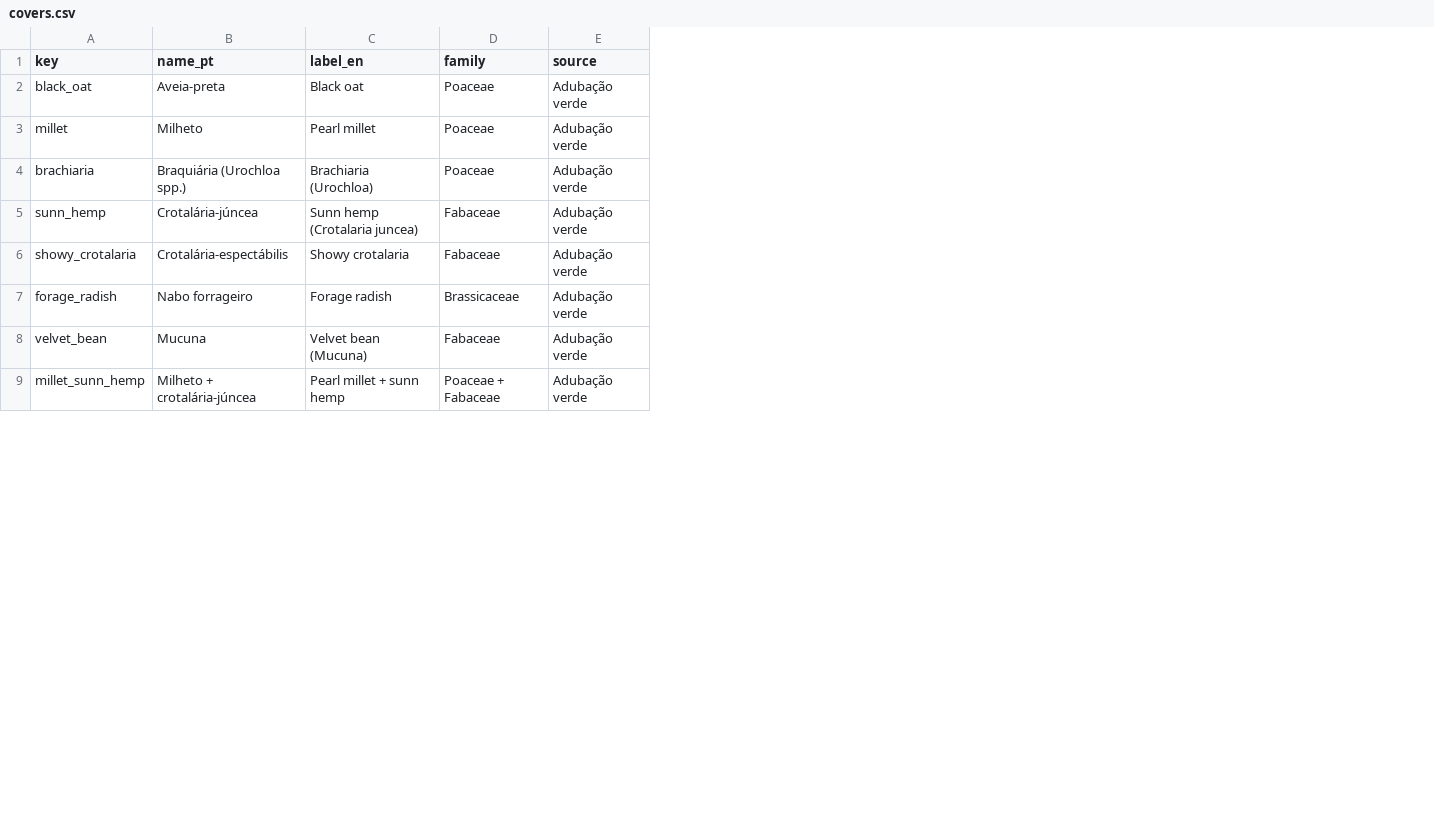
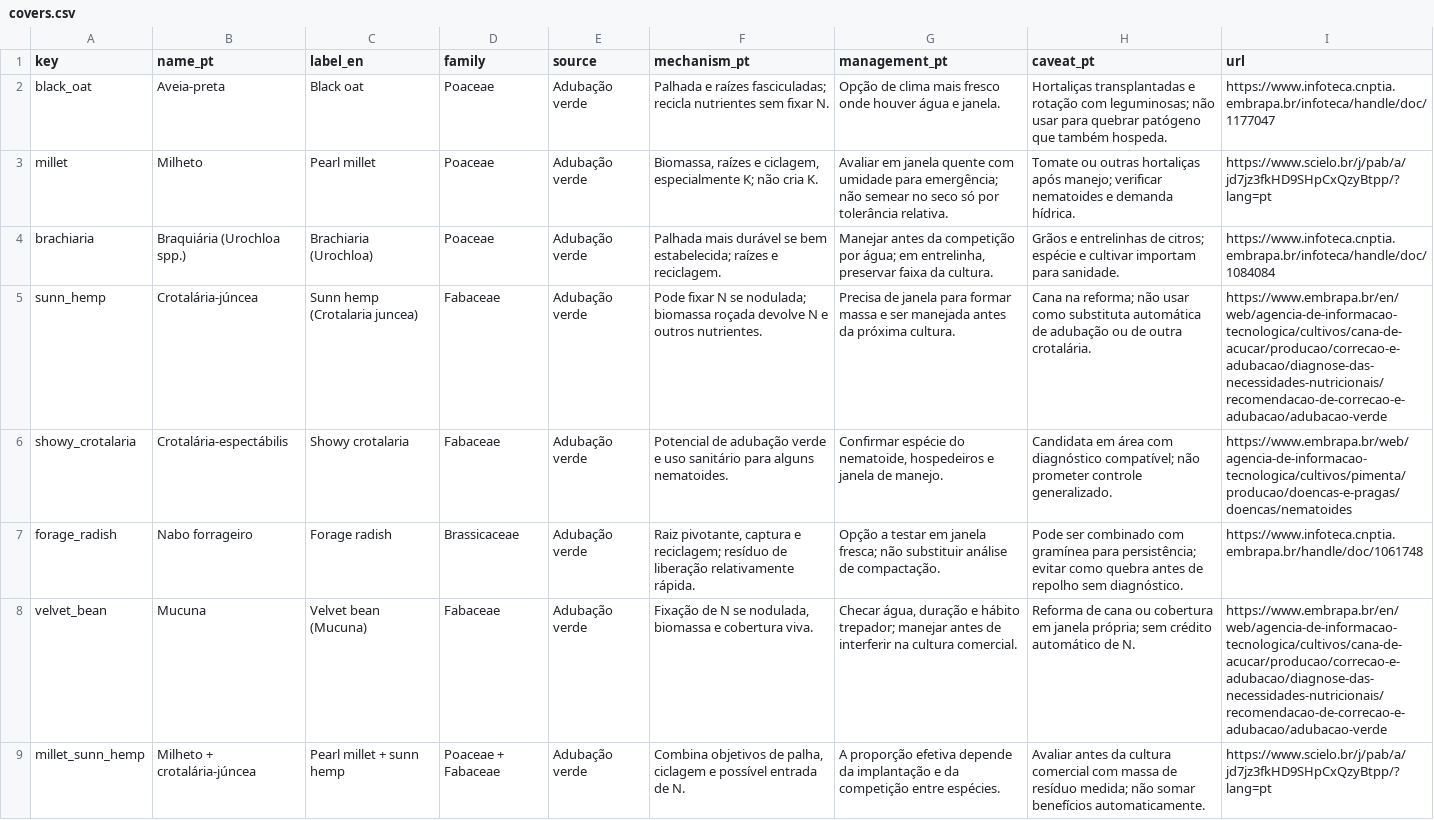
Before and after one commit to ValkorProjects/nasa-field-shift, a CSV file: backend/data/crops/covers.csv, drawn as a sheet; only a part is shown; the diff names each change by its address in the sheet, - before the commit and + after, or states it on an @@ line.

Commit message:
Implemented documents regarding crop rotation and endpoints for accessing them through the frontend

```diff
--- a/backend/data/crops/covers.csv
+++ b/backend/data/crops/covers.csv
+column F (mechanism_pt), rows 2-9: Palhada e raízes fasciculadas; recicla nutrientes sem fixar N. | Biomassa, raízes e ciclagem, especialmente K; não cria K. | Palhada mais durável se bem estabelecida; raízes e reciclagem. | Pode fixar N se nodulada; biomassa roçada devolve N e outros nutrientes. | Potencial de adubação verde e uso sanitário para alguns nematoides. | Raiz pivotante, captura e reciclagem; resíduo de liberação relativamente rápida. | Fixação de N se nodulada, biomassa e cobertura viva. | Combina objetivos de palha, ciclagem e possível entrada de N.
+column G (management_pt), rows 2-9: Opção de clima mais fresco onde houver água e janela. | Avaliar em janela quente com umidade para emergência; não semear no seco só por tolerância relativa. | Manejar antes da competição por água; em entrelinha, preservar faixa da cultura. | Precisa de janela para formar massa e ser manejada antes da próxima cultura. | Confirmar espécie do nematoide, hospedeiros e janela de manejo. | Opção a testar em janela fresca; não substituir análise de compactação. | Checar água, duração e hábito trepador; manejar antes de interferir na cultura comercial. | A proporção efetiva depende da implantação e da competição entre espécies.
+column H (caveat_pt), rows 2-9: Hortaliças transplantadas e rotação com leguminosas; não usar para quebrar patógeno que também hospeda. | Tomate ou outras hortaliças após manejo; verificar nematoides e demanda hídrica. | Grãos e entrelinhas de citros; espécie e cultivar importam para sanidade. | Cana na reforma; não usar como substituta automática de adubação ou de outra crotalária. | Candidata em área com diagnóstico compatível; não prometer controle generalizado. | Pode ser combinado com gramínea para persistência; evitar como quebra antes de repolho sem diagnóstico. | Reforma de cana ou cobertura em janela própria; sem crédito automático de N. | Avaliar antes da cultura comercial com massa de resíduo medida; não somar benefícios automaticamente.
+column I (url), rows 2-9: https://www.infoteca.cnptia.embrapa.br/infoteca/handle/doc/1177047 | https://www.scielo.br/j/pab/a/jd7jz3fkHD9SHpCxQzyBtpp/?lang=pt | https://www.infoteca.cnptia.embrapa.br/infoteca/handle/doc/1084084 | https://www.embrapa.br/en/web/agencia-de-informacao-tecnologica/cultivos/cana-de-acucar/producao/correcao-e-adubacao/diagnose-das-necessidades-nutricionais/recomendacao-de-correcao-e-adubacao/adubacao-verde | https://www.embrapa.br/web/agencia-de-informacao-tecnologica/cultivos/pimenta/producao/doencas-e-pragas/doencas/nematoides | https://www.infoteca.cnptia.embrapa.br/handle/doc/1061748 | https://www.embrapa.br/en/web/agencia-de-informacao-tecnologica/cultivos/cana-de-acucar/producao/correcao-e-adubacao/diagnose-das-necessidades-nutricionais/recomendacao-de-correcao-e-adubacao/adubacao-verde | https://www.scielo.br/j/pab/a/jd7jz3fkHD9SHpCxQzyBtpp/?lang=pt
```
Also changed, not shown: backend/data/crops/rotation_edges.csv, 15 other files.
